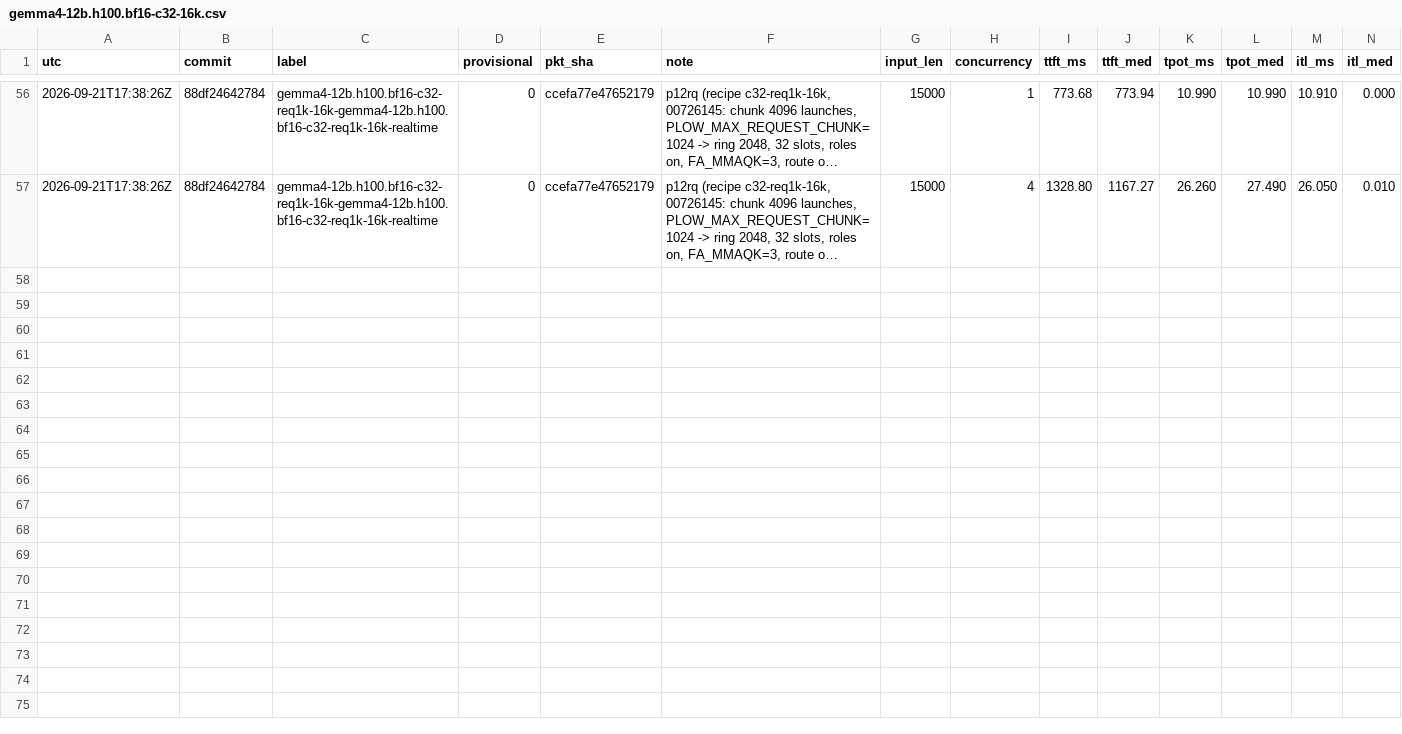
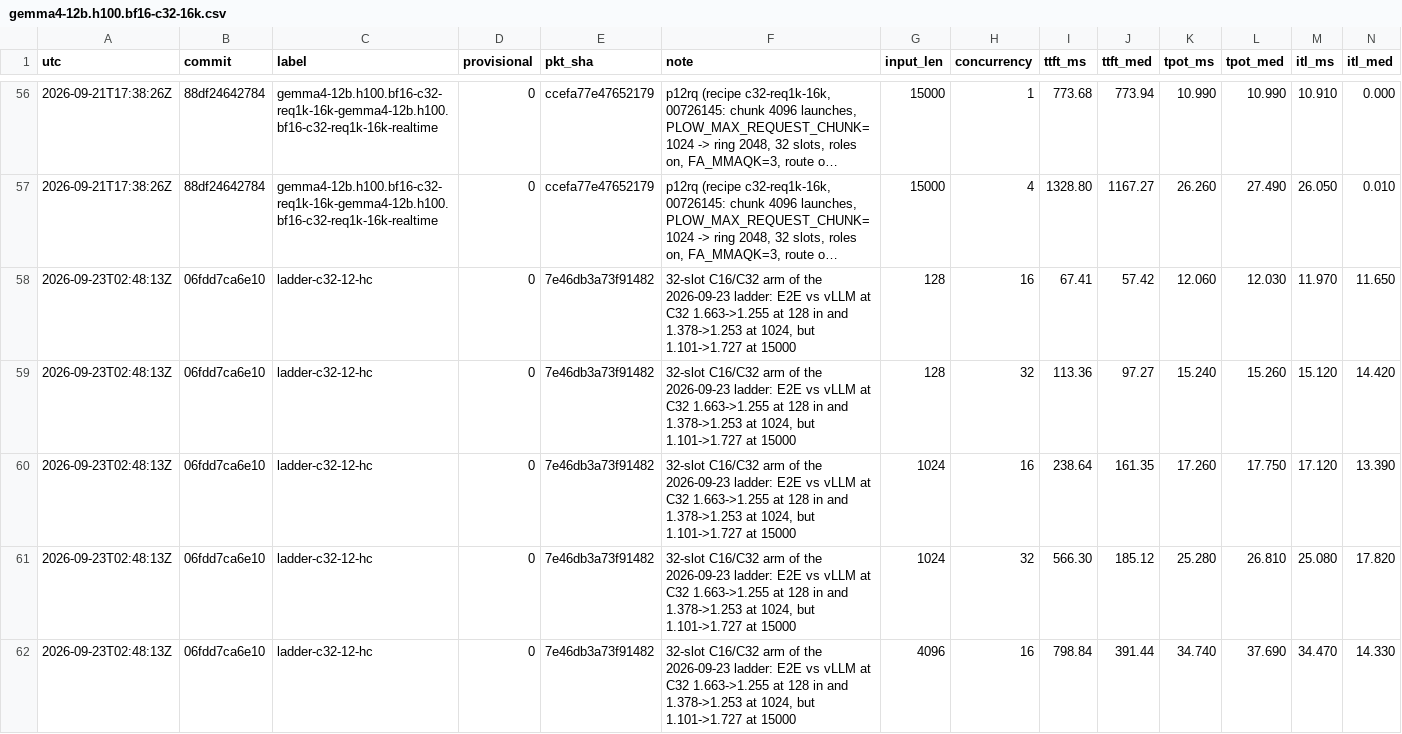
Before and after one commit to infervisor/plow, a CSV file: perf-data/campaign/gemma4-12b.h100.bf16-c32-16k.csv, drawn as a sheet; only a part is shown, gaps mark what is left out; long unchanged cells end in …; rows hold the shown columns only; the diff covers the shown part only; the diff names each change by its address in the sheet, - before the commit and + after, or states it on an @@ line.

```diff
--- a/perf-data/campaign/gemma4-12b.h100.bf16-c32-16k.csv
+++ b/perf-data/campaign/gemma4-12b.h100.bf16-c32-16k.csv
+row 58: 2026-09-23T02:48:13Z | 06fdd7ca6e10 | ladder-c32-12-hc | 0 | 7e46db3a73f91482 | 32-slot C16/C32 arm of the 2026-09-23 ladder: E2E vs vLLM at C32 1.663->1.255 at 128 in and 1.378->1.253 at 1024, but 1.101->1.727 at 15000 | 128 | 16 | 67.41 | 57.42 | 12.060 | 12.030 | 11.970 | 11.650
+row 59: 2026-09-23T02:48:13Z | 06fdd7ca6e10 | ladder-c32-12-hc | 0 | 7e46db3a73f91482 | 32-slot C16/C32 arm of the 2026-09-23 ladder: E2E vs vLLM at C32 1.663->1.255 at 128 in and 1.378->1.253 at 1024, but 1.101->1.727 at 15000 | 128 | 32 | 113.36 | 97.27 | 15.240 | 15.260 | 15.120 | 14.420
+row 60: 2026-09-23T02:48:13Z | 06fdd7ca6e10 | ladder-c32-12-hc | 0 | 7e46db3a73f91482 | 32-slot C16/C32 arm of the 2026-09-23 ladder: E2E vs vLLM at C32 1.663->1.255 at 128 in and 1.378->1.253 at 1024, but 1.101->1.727 at 15000 | 1024 | 16 | 238.64 | 161.35 | 17.260 | 17.750 | 17.120 | 13.390
+row 61: 2026-09-23T02:48:13Z | 06fdd7ca6e10 | ladder-c32-12-hc | 0 | 7e46db3a73f91482 | 32-slot C16/C32 arm of the 2026-09-23 ladder: E2E vs vLLM at C32 1.663->1.255 at 128 in and 1.378->1.253 at 1024, but 1.101->1.727 at 15000 | 1024 | 32 | 566.30 | 185.12 | 25.280 | 26.810 | 25.080 | 17.820
+row 62: 2026-09-23T02:48:13Z | 06fdd7ca6e10 | ladder-c32-12-hc | 0 | 7e46db3a73f91482 | 32-slot C16/C32 arm of the 2026-09-23 ladder: E2E vs vLLM at C32 1.663->1.255 at 128 in and 1.378->1.253 at 1024, but 1.101->1.727 at 15000 | 4096 | 16 | 798.84 | 391.44 | 34.740 | 37.690 | 34.470 | 14.330
```
Also changed, not shown: 5 added rows elsewhere in this file, perf-data/campaign/gemma4-12b.h100.bf16-ladder16k.csv, perf-data/campaign/gemma4-26b-a4b.h100.bf16-c32-16k.csv, 1 other file.
